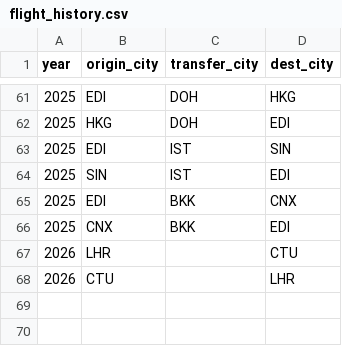
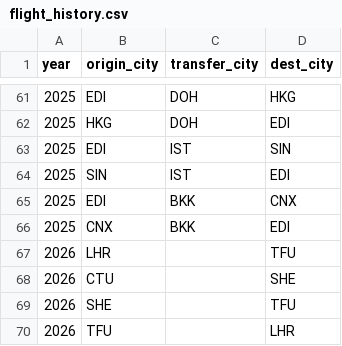
Before and after one commit to yi-li-yang/travel-map, a CSV file: public/flight_history.csv, drawn as a sheet; only a part is shown, gaps mark what is left out.

```diff
--- a/public/flight_history.csv
+++ b/public/flight_history.csv
@@ -66,3 +66,5 @@ year,origin_city,transfer_city,dest_city
 2025,CNX,BKK,EDI
-2026,LHR,,CTU
-2026,CTU,,LHR
+2026,LHR,,TFU
+2026,CTU,,SHE
+2026,SHE,,TFU
+2026,TFU,,LHR
```
